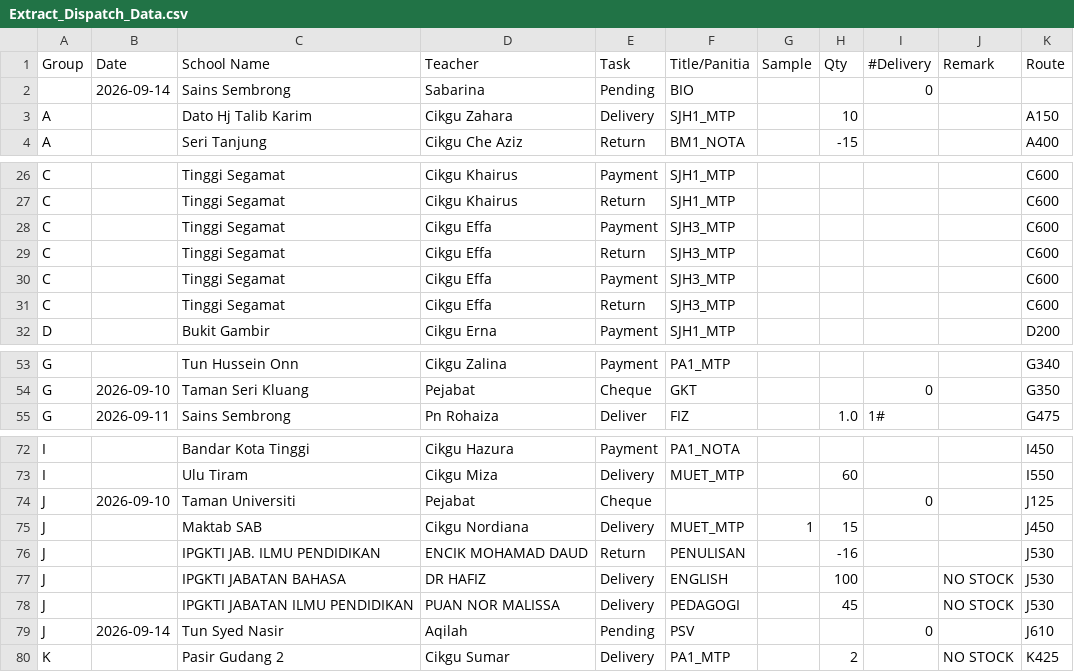
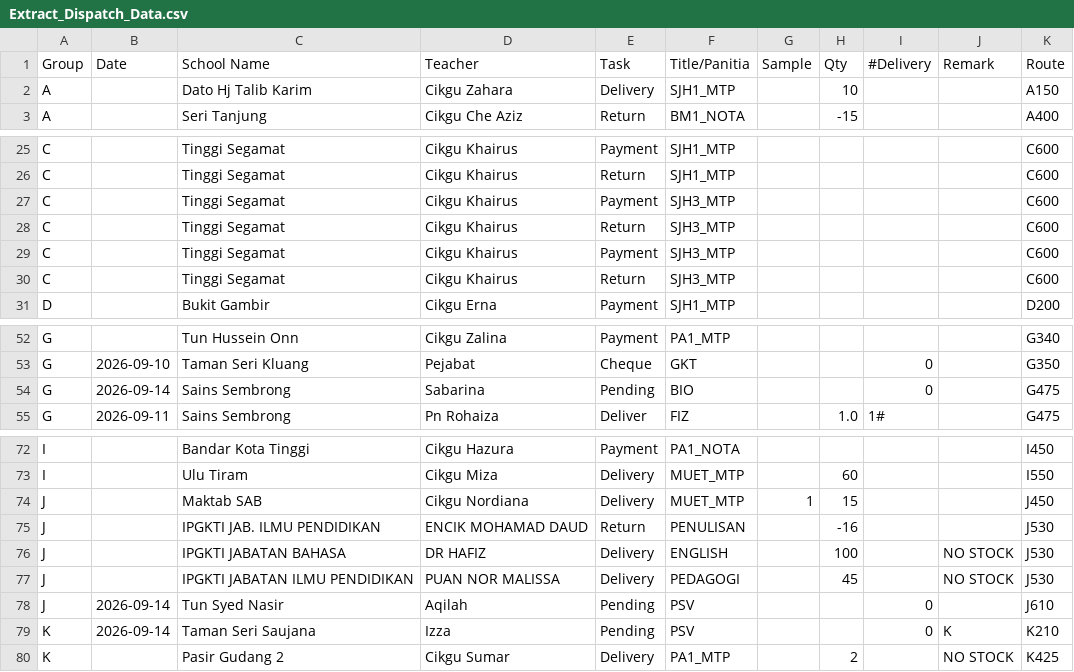
Before and after one commit to myscholar2298-coder/Logistic-Matrix, a CSV file: Extract_Dispatch_Data.csv, drawn as a sheet; only a part is shown, gaps mark what is left out; the diff covers the shown part only.

Commit message:
Automated CSV update via Task Scheduler at 2026-09-14 17:30:43

```diff
--- a/Extract_Dispatch_Data.csv
+++ b/Extract_Dispatch_Data.csv
@@ -1,3 +1,2 @@
 Group,Date,School Name,Teacher,Task,Title/Panitia,Sample,Qty,#Delivery,Remark,Route
-,2026-09-14,Sains Sembrong,Sabarina,Pending,BIO,,,0,,
 A,,Dato Hj Talib Karim,Cikgu Zahara,Delivery,SJH1_MTP,,10,,,A150
@@ -27,6 +26,6 @@ C,,Tinggi Segamat,Cikgu Khairus,Payment,SJH1_MTP,,,,,C600
 C,,Tinggi Segamat,Cikgu Khairus,Return,SJH1_MTP,,,,,C600
-C,,Tinggi Segamat,Cikgu Effa,Payment,SJH3_MTP,,,,,C600
-C,,Tinggi Segamat,Cikgu Effa,Return,SJH3_MTP,,,,,C600
-C,,Tinggi Segamat,Cikgu Effa,Payment,SJH3_MTP,,,,,C600
-C,,Tinggi Segamat,Cikgu Effa,Return,SJH3_MTP,,,,,C600
+C,,Tinggi Segamat,Cikgu Khairus,Payment,SJH3_MTP,,,,,C600
+C,,Tinggi Segamat,Cikgu Khairus,Return,SJH3_MTP,,,,,C600
+C,,Tinggi Segamat,Cikgu Khairus,Payment,SJH3_MTP,,,,,C600
+C,,Tinggi Segamat,Cikgu Khairus,Return,SJH3_MTP,,,,,C600
 D,,Bukit Gambir,Cikgu Erna,Payment,SJH1_MTP,,,,,D200
@@ -54,2 +53,3 @@ G,,Tun Hussein Onn,Cikgu Zalina,Payment,PA1_MTP,,,,,G340
 G,2026-09-10,Taman Seri Kluang,Pejabat,Cheque,GKT,,,0,,G350
+G,2026-09-14,Sains Sembrong,Sabarina,Pending,BIO,,,0,,G475
 G,2026-09-11,Sains Sembrong,Pn Rohaiza,Deliver,FIZ,,1.0,1#,,G475
@@ -73,3 +73,2 @@ I,,Bandar Kota Tinggi,Cikgu Hazura,Payment,PA1_NOTA,,,,,I450
 I,,Ulu Tiram,Cikgu Miza,Delivery,MUET_MTP,,60,,,I550
-J,2026-09-10,Taman Universiti,Pejabat,Cheque,,,,0,,J125
 J,,Maktab SAB,Cikgu Nordiana,Delivery,MUET_MTP,1,15,,,J450
@@ -79,2 +78,3 @@ J,,IPGKTI JABATAN ILMU PENDIDIKAN,PUAN NOR MALISSA,Delivery,PEDAGOGI,,45,,NO STO
 J,2026-09-14,Tun Syed Nasir,Aqilah,Pending,PSV,,,0,,J610
+K,2026-09-14,Taman Seri Saujana,Izza,Pending,PSV,,,0,K,K210
 K,,Pasir Gudang 2,Cikgu Sumar,Delivery,PA1_MTP,,2,,NO STOCK,K425
```
Also changed, not shown: 1 edited cell elsewhere in this file.
